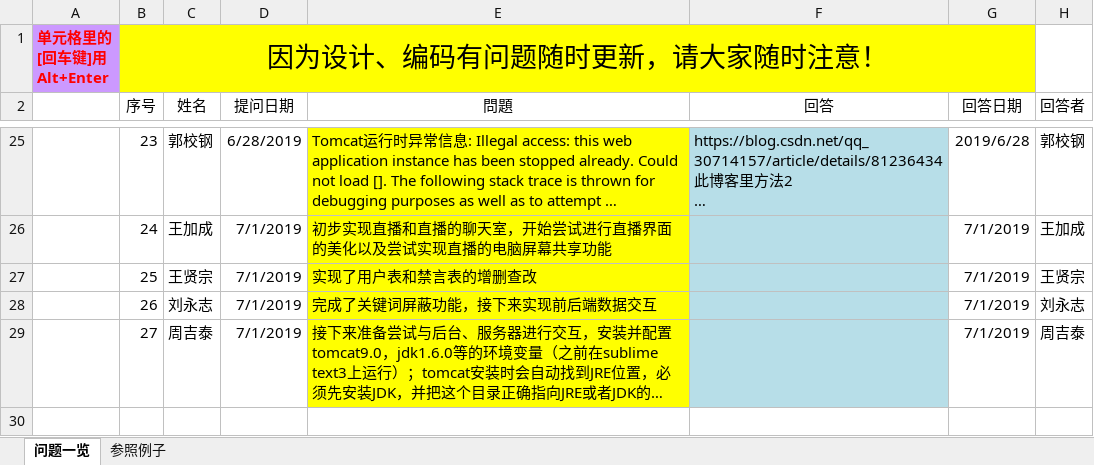
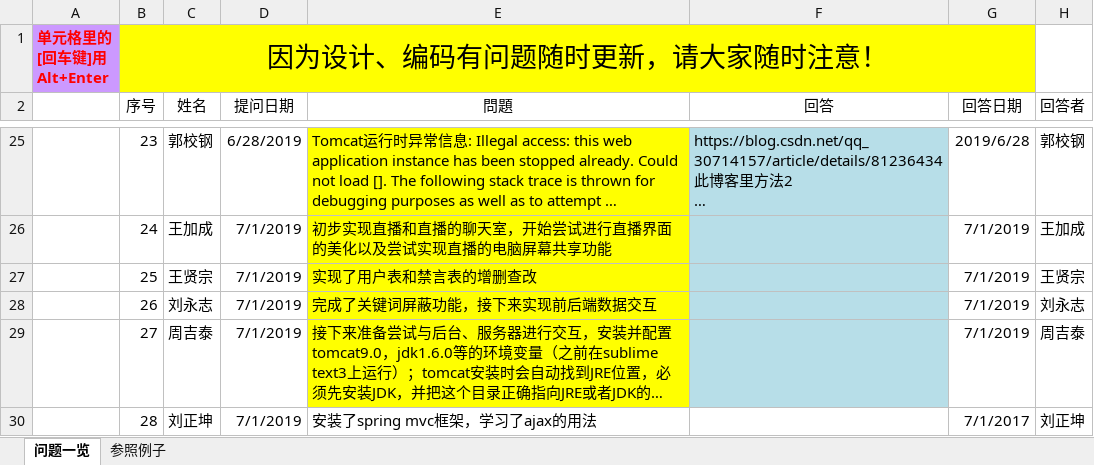
Before and after one commit to elearning-team/elearning, an Excel workbook: 公共/Q&A票(问题回答一览) -2组-王加成.xlsx, sheet 问题一览, drawn as a sheet; only a part is shown, gaps mark what is left out; long unchanged cells end in …; values as stored, in another font and other column widths than the file's, no borders; the diff names each change by its address in the sheet, - before the commit and + after, or states it on an @@ line.

```diff
--- a/公共/Q&A票(问题回答一览) -2组-王加成.xlsx (sheet 问题一览)
+++ b/公共/Q&A票(问题回答一览) -2组-王加成.xlsx (sheet 问题一览)
+row 30:  | 28 | 刘正坤 | 7/1/2019 | 安装了spring mvc框架，学习了ajax的用法 |  | 7/1/2017 | 刘正坤
```
Also changed, not shown: 1 other file.
